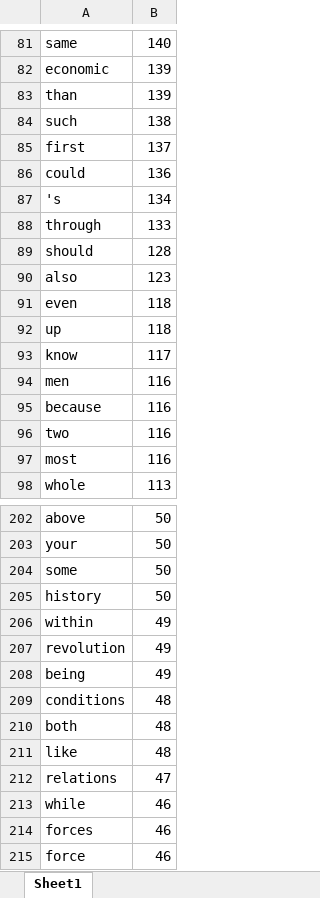
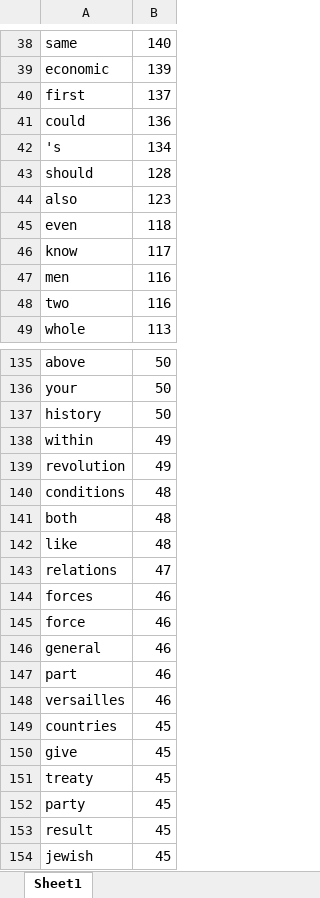
Before and after one commit to BrexitProject/SpeechWordFrequencyAnalysis, an Excel workbook: SpeechOfHitler_word_frequency.xlsx, sheet Sheet1, drawn as a sheet; only a part is shown, gaps mark what is left out; the shorter side is filled out with more unchanged rows; values as stored, in another font and other column widths than the file's, no borders; removed rows and columns are numbered as before the commit, all else as after; the diff covers the shown part only; the diff names each change by its address in the sheet, - before the commit and + after, or states it on an @@ line.

```diff
--- a/SpeechOfHitler_word_frequency.xlsx (sheet Sheet1)
+++ b/SpeechOfHitler_word_frequency.xlsx (sheet Sheet1)
-row 83: than | 139
-row 84: such | 138
-row 88: through | 133
-row 92: up | 118
-row 95: because | 116
-row 97: most | 116
-row 204: some | 50
-row 208: being | 49
-row 213: while | 46
```
Also changed, not shown: 4 added rows and 74 removed rows elsewhere in this sheet, SpeechOfChurchill_word_frequency.xlsx, 1 other file.
